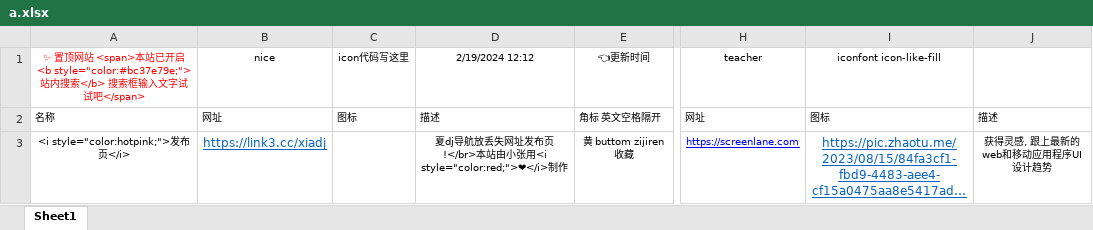
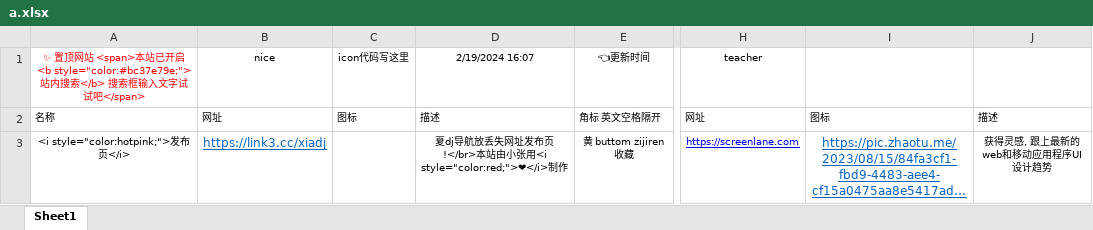
Before and after one commit to xiaolongmr/xiaolongmr.github.io, an Excel workbook: a.xlsx, sheet Sheet1, drawn as a sheet; only a part is shown, gaps mark what is left out; long unchanged cells end in …; values as stored, in another font and other column widths than the file's, no borders; the diff names each change by its address in the sheet, - before the commit and + after, or states it on an @@ line.

Commit message:
Add files via upload

```diff
--- a/a.xlsx (sheet Sheet1)
+++ b/a.xlsx (sheet Sheet1)
-D1: 2/19/2024 12:12
+D1: 2/19/2024 16:07
-I1: iconfont icon-like-fill
+I1: (empty)
```
